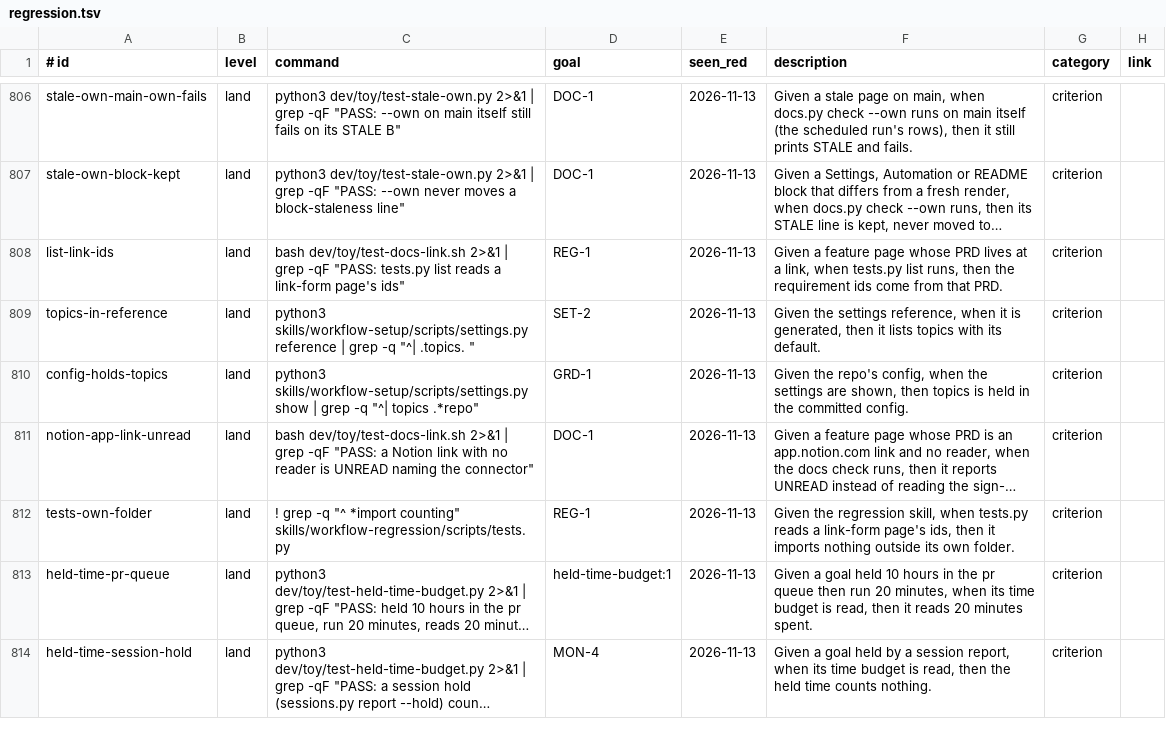
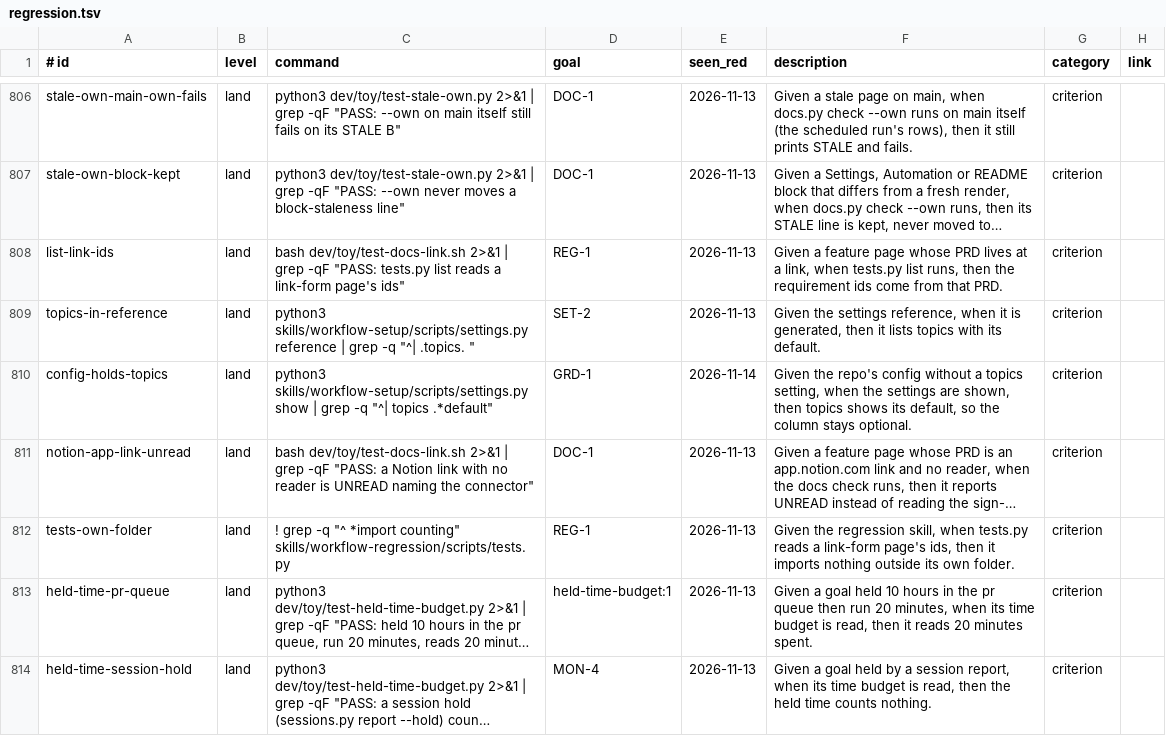
Before and after one commit to jcl2018/agent-workflow-template, a TSV file: .loop/regression.tsv, drawn as a sheet; only a part is shown, gaps mark what is left out; long unchanged cells end in …; the diff names each change by its address in the sheet, - before the commit and + after, or states it on an @@ line.

```diff
--- a/.loop/regression.tsv
+++ b/.loop/regression.tsv
-C810 (command): …"^| topics .*repo"
+C810 (command): …"^| topics .*default"
-E810 (seen_red): 2026-11-13
+E810 (seen_red): 2026-11-14
-F810 (description): …the repo's config, when the settings are shown, then topics is held in the committed config.
+F810 (description): …the repo's config without a topics setting, when the settings are shown, then topics shows its default, so the column stays optional.
```
Also changed, not shown: .loop/regression-runs.tsv, 2 other files.
